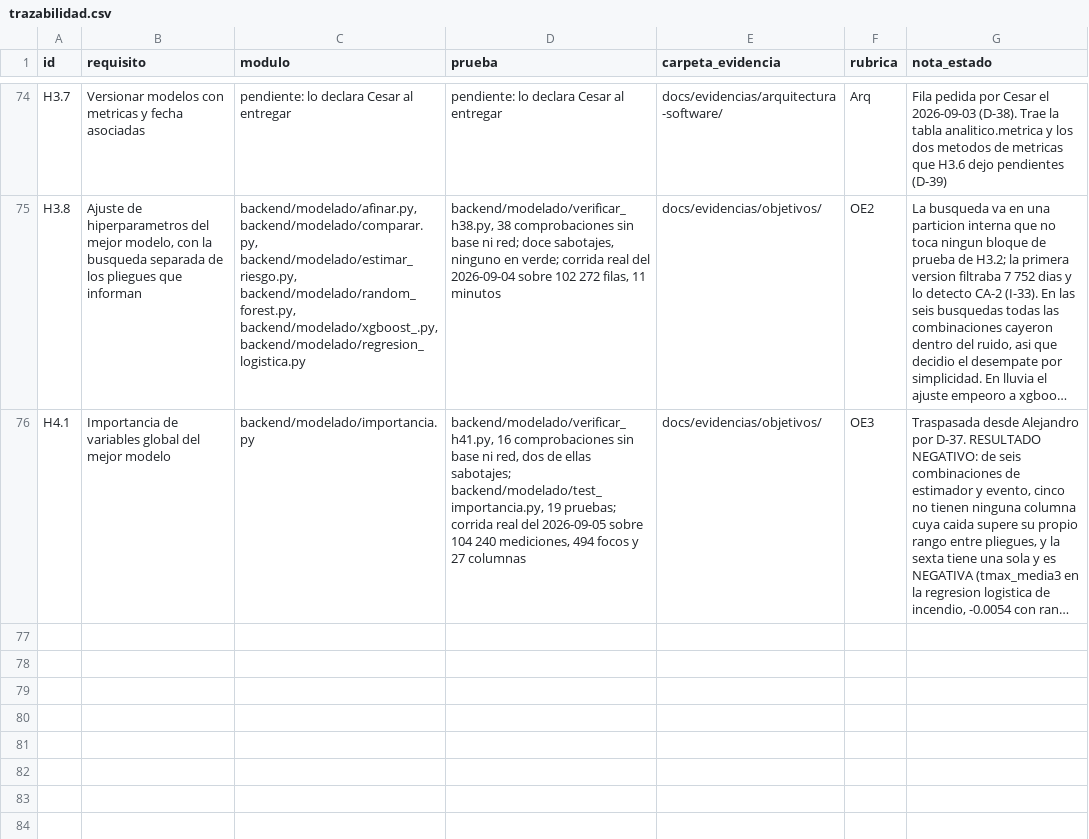
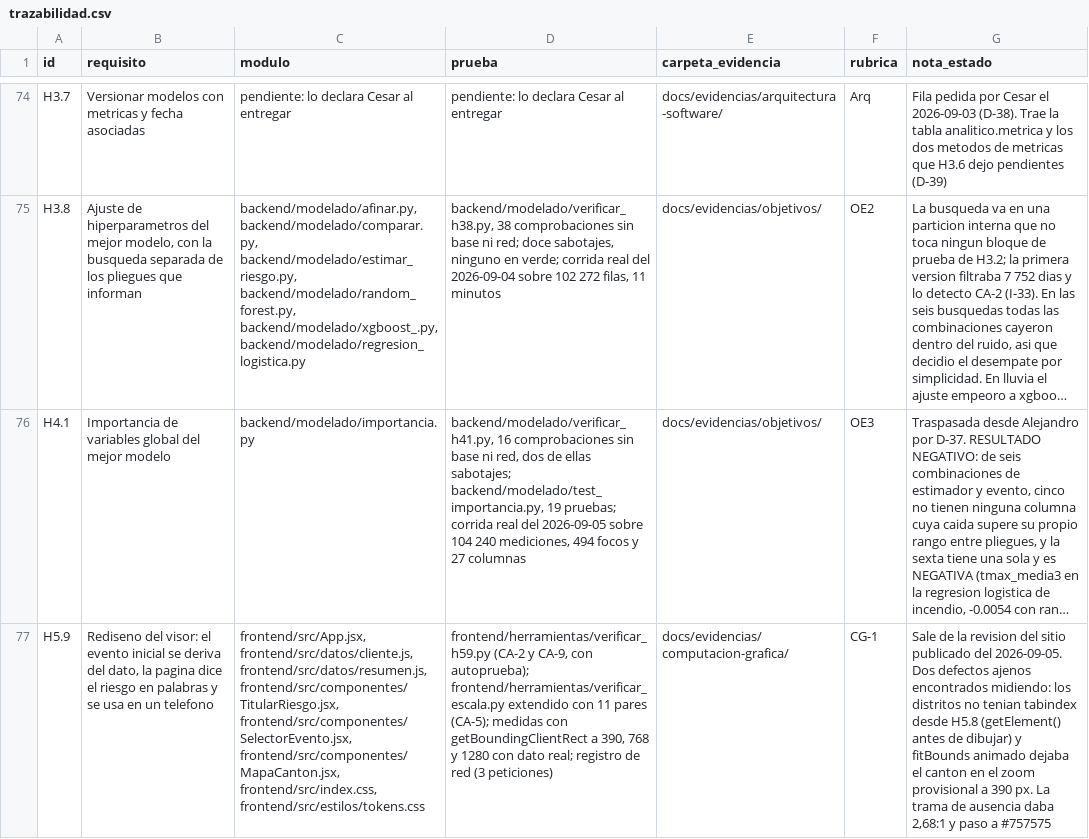
Before and after one commit to HumanoidCat/geoguardian, a CSV file: docs/trazabilidad.csv, drawn as a sheet; only a part is shown, gaps mark what is left out; long unchanged cells end in …; the diff names each change by its address in the sheet, - before the commit and + after, or states it on an @@ line.

Commit message:
docs(h5.9): evidencia, cierre y dos defectos de H5.8 encontrados midiendo
Evidencia criterio por criterio con las medidas reales a 390, 768 y 1280; [x] en tareas; fila en trazabilidad; matriz regenerada; CA-7 corregido con fecha (80 % del alto, no 85, por el margen de Leaflet). Umbral plegable en telefono. Los distritos no tenian tabindex desde H5.8: getElement() corria antes de dibujar el poligono; ahora se marca en el evento add. Foco visible en el selector de fecha.

```diff
--- a/docs/trazabilidad.csv
+++ b/docs/trazabilidad.csv
+row 77: H5.9 | Rediseno del visor: el evento inicial se deriva del dato, la pagina dice el riesgo en palabras y se usa en un telefono | frontend/src/App.jsx, frontend/src/datos/cliente.js, frontend/src/datos/resumen.js, frontend/src/componentes/TitularRiesgo.jsx, frontend/src/componentes/SelectorEvento.jsx, frontend/src/componentes/MapaCanton.jsx, frontend/src/index.css, frontend/src/estilos/tokens.css | frontend/herramientas/verificar_h59.py (CA-2 y CA-9, con autoprueba); frontend/herramientas/verificar_escala.py extendido con 11 pares (CA-5); medidas con getBoundingClientRect a 390, 768 y 1280 con dato real; registro de red (3 peticiones) | docs/evidencias/computacion-grafica/ | CG-1 | Sale de la revision del sitio publicado del 2026-09-05. Dos defectos ajenos encontrados midiendo: los distritos no tenian tabindex desde H5.8 (getElement() antes de dibujar) y fitBounds animado dejaba el canton en el zoom provisional a 390 px. La trama de ausencia daba 2,68:1 y paso a #757575
```
Also changed, not shown: 8 other files.
